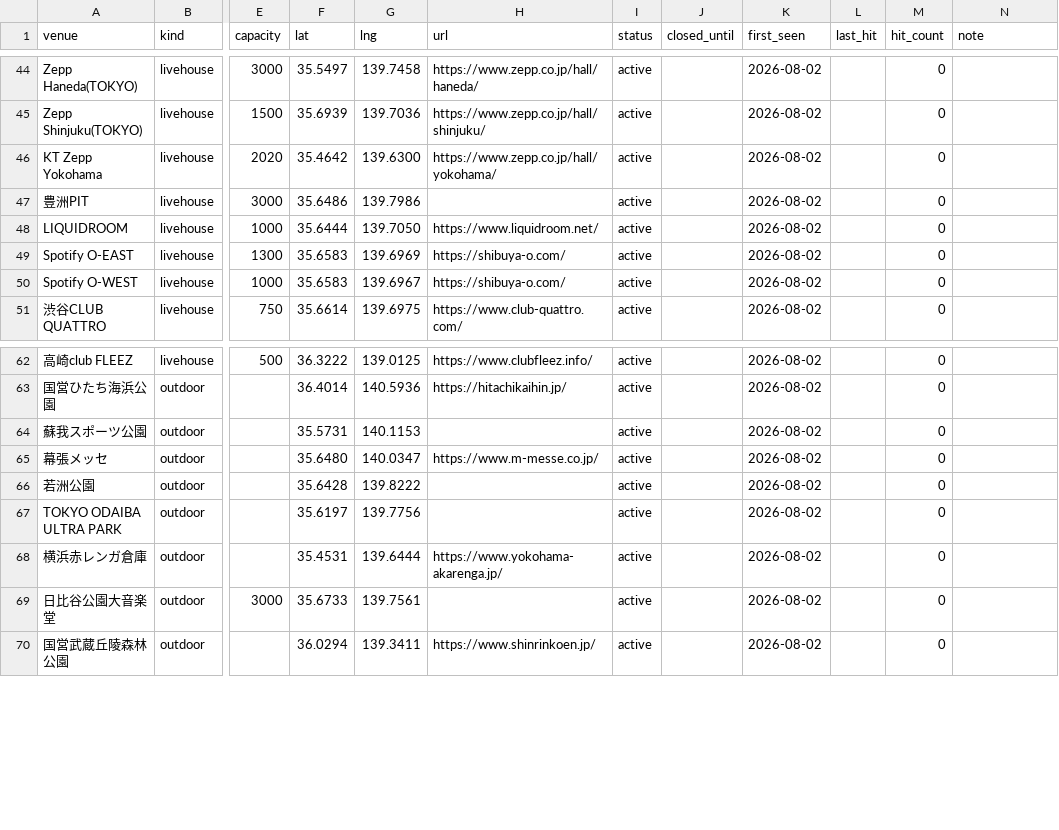
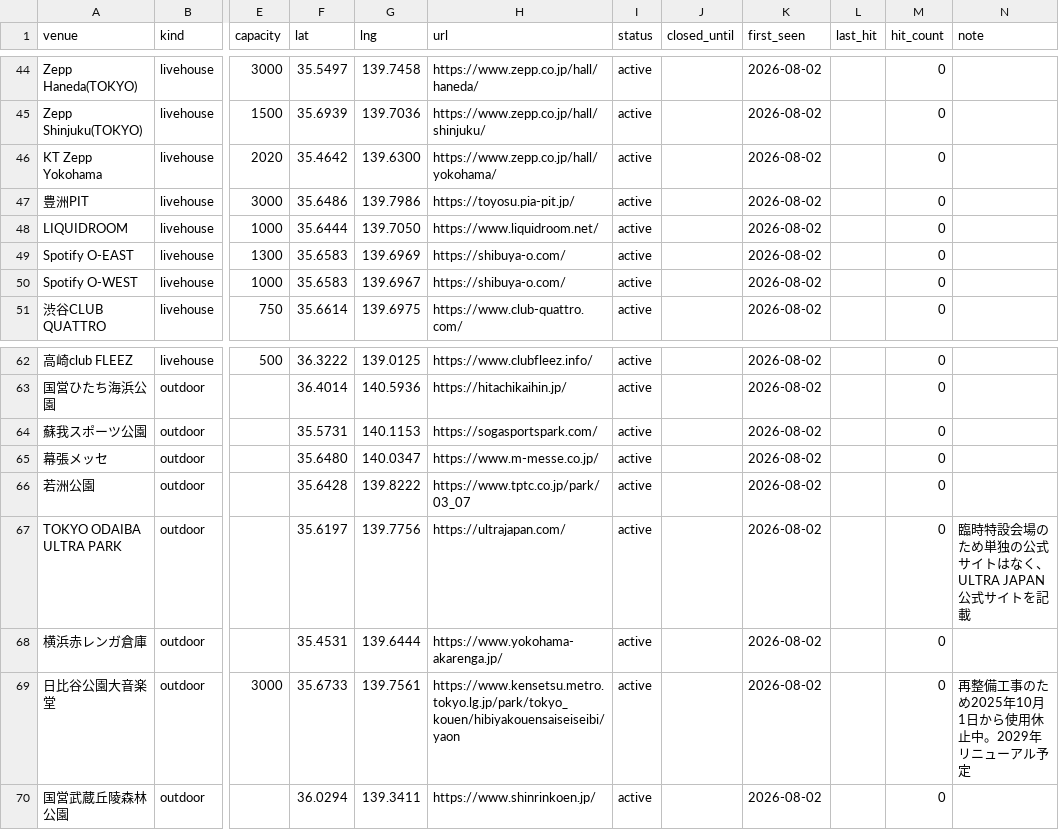
Before and after one commit to the-ready/player-one, a CSV file: data/venues.csv, drawn as a sheet; only a part is shown, gaps mark what is left out; the diff names each change by its address in the sheet, - before the commit and + after, or states it on an @@ line.

```diff
--- a/data/venues.csv
+++ b/data/venues.csv
-H47 (url): (empty)
+H47 (url): https://toyosu.pia-pit.jp/
-H64 (url): (empty)
+H64 (url): https://sogasportspark.com/
-H66 (url): (empty)
+H66 (url): https://www.tptc.co.jp/park/03_07
-H67 (url): (empty)
+H67 (url): https://ultrajapan.com/
-N67 (note): (empty)
+N67 (note): 臨時特設会場のため単独の公式サイトはなく、ULTRA JAPAN公式サイトを記載
-H69 (url): (empty)
+H69 (url): https://www.kensetsu.metro.tokyo.lg.jp/park/tokyo_kouen/hibiyakouensaiseiseibi/yaon
-N69 (note): (empty)
+N69 (note): 再整備工事のため2025年10月1日から使用休止中。2029年リニューアル予定
```
Also changed, not shown: data/festivals.csv, 1 other file.
